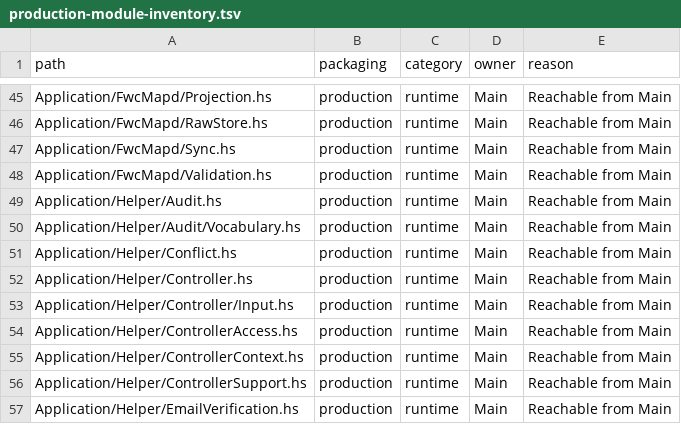
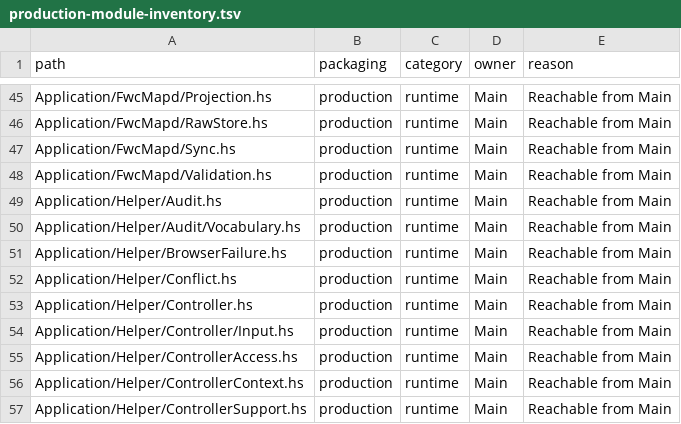
Before and after one commit to BeaudanBrown/ihp-roster, a TSV file: Config/nix/production-module-inventory.tsv, drawn as a sheet; only a part is shown, gaps mark what is left out; the shorter side is filled out with more unchanged rows; the diff names each change by its address in the sheet, - before the commit and + after, or states it on an @@ line.

Commit message:
Render recoverable browser failure pages

```diff
--- a/Config/nix/production-module-inventory.tsv
+++ b/Config/nix/production-module-inventory.tsv
+row 51: Application/Helper/BrowserFailure.hs | production | runtime | Main | Reachable from Main
```
Also changed, not shown: Config/nix/production-package-dependency-inventory.tsv, 8 other files.
